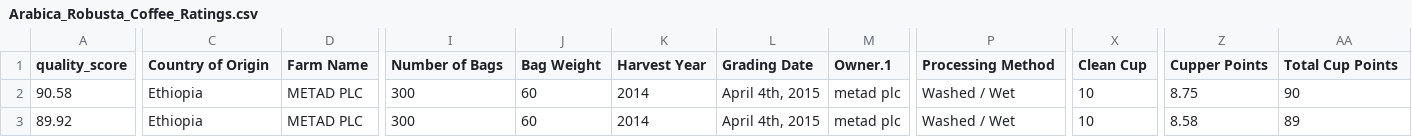
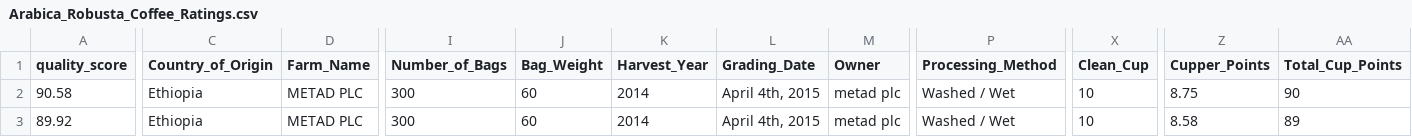
Before and after one commit to ktyagi12/Information_Visualizations, a CSV file: Arabica_Robusta_Coffee_Ratings/Arabica_Robusta_Coffee_Ratings.csv, drawn as a sheet; only a part is shown, gaps mark what is left out; the diff covers the shown part only; the diff names each change by its address in the sheet, - before the commit and + after, or states it on an @@ line.

Commit message:
Updated

```diff
--- a/Arabica_Robusta_Coffee_Ratings/Arabica_Robusta_Coffee_Ratings.csv
+++ b/Arabica_Robusta_Coffee_Ratings/Arabica_Robusta_Coffee_Ratings.csv
-C1: Country of Origin
+C1: Country_of_Origin
-D1: Farm Name
+D1: Farm_Name
-I1: Number of Bags
+I1: Number_of_Bags
-J1: Bag Weight
+J1: Bag_Weight
-K1: Harvest Year
+K1: Harvest_Year
-L1: Grading Date
+L1: Grading_Date
-M1: Owner.1
+M1: Owner
-P1: Processing Method
+P1: Processing_Method
-X1: Clean Cup
+X1: Clean_Cup
-Z1: Cupper Points
+Z1: Cupper_Points
-AA1: Total Cup Points
+AA1: Total_Cup_Points
```
Also changed, not shown: 2 edited cells elsewhere in this file.
